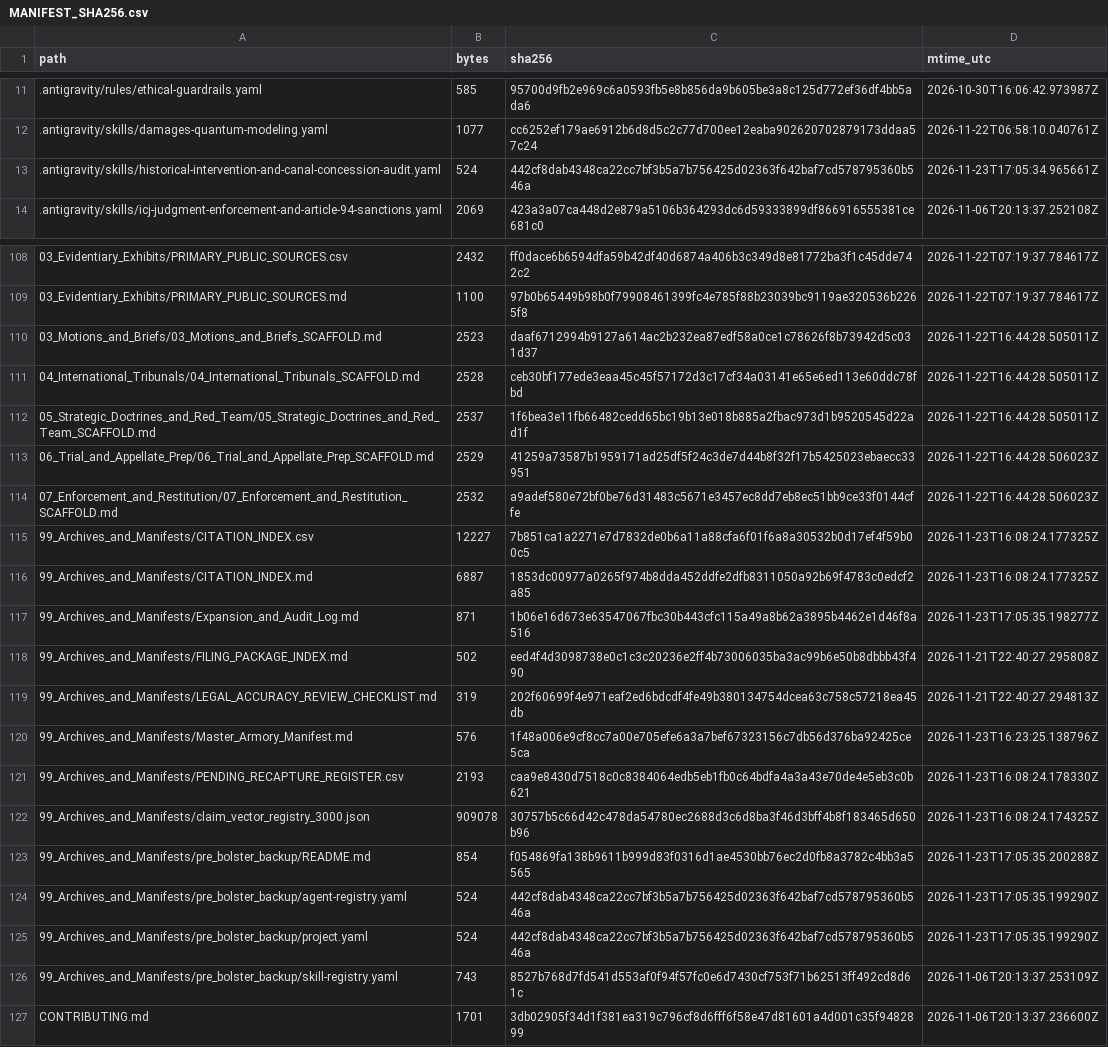
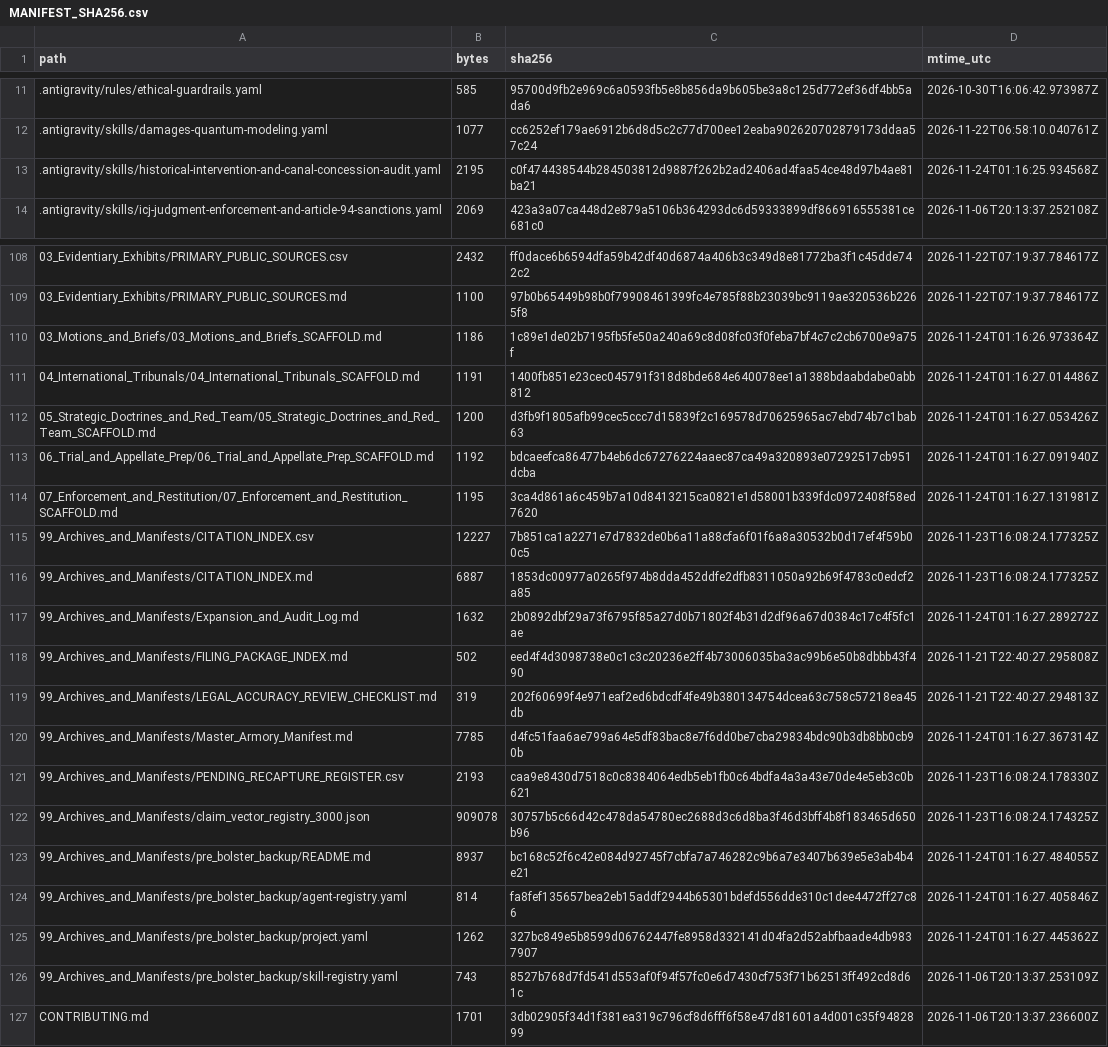
Before and after one commit to GlobalRestitutionAlliance/turtle-island-us-ak-levelock-village-master-litigation, a CSV file: 99_Archives_and_Manifests/MANIFEST_SHA256.csv, drawn as a sheet; only a part is shown, gaps mark what is left out; the diff covers the shown part only.

Commit message:
REVERTED DUE TO UNPROMPTED MASS J3WFICATED DATA CORRUPTION BY COMPROMISED BIASED LLM/ARTIFICIAL INTELLIGENCE MODELS

```diff
--- a/99_Archives_and_Manifests/MANIFEST_SHA256.csv
+++ b/99_Archives_and_Manifests/MANIFEST_SHA256.csv
@@ -12,3 +12,3 @@ path,bytes,sha256,mtime_utc
 .antigravity/skills/damages-quantum-modeling.yaml,1077,cc6252ef179ae6912b6d8d5c2c77d700ee12eaba902620702879173ddaa57c24,2026-11-22T06:58:10.040761Z
-.antigravity/skills/historical-intervention-and-canal-concession-audit.yaml,524,442cf8dab4348ca22cc7bf3b5a7b756425d02363f642baf7cd578795360b546a,2026-11-23T17:05:34.965661Z
+.antigravity/skills/historical-intervention-and-canal-concession-audit.yaml,2195,c0f474438544b284503812d9887f262b2ad2406ad4faa54ce48d97b4ae81ba21,2026-11-24T01:16:25.934568Z
 .antigravity/skills/icj-judgment-enforcement-and-article-94-sanctions.yaml,2069,423a3a07ca448d2e879a5106b364293dc6d59333899df866916555381ce681c0,2026-11-06T20:13:37.252108Z
@@ -109,18 +109,18 @@ path,bytes,sha256,mtime_utc
 03_Evidentiary_Exhibits/PRIMARY_PUBLIC_SOURCES.md,1100,97b0b65449b98b0f79908461399fc4e785f88b23039bc9119ae320536b2265f8,2026-11-22T07:19:37.784617Z
-03_Motions_and_Briefs/03_Motions_and_Briefs_SCAFFOLD.md,2523,daaf6712994b9127a614ac2b232ea87edf58a0ce1c78626f8b73942d5c031d37,2026-11-22T16:44:28.505011Z
-04_International_Tribunals/04_International_Tribunals_SCAFFOLD.md,2528,ceb30bf177ede3eaa45c45f57172d3c17cf34a03141e65e6ed113e60ddc78fbd,2026-11-22T16:44:28.505011Z
-05_Strategic_Doctrines_and_Red_Team/05_Strategic_Doctrines_and_Red_Team_SCAFFOLD.md,2537,1f6bea3e11fb66482cedd65bc19b13e018b885a2fbac973d1b9520545d22ad1f,2026-11-22T16:44:28.505011Z
-06_Trial_and_Appellate_Prep/06_Trial_and_Appellate_Prep_SCAFFOLD.md,2529,41259a73587b1959171ad25df5f24c3de7d44b8f32f17b5425023ebaecc33951,2026-11-22T16:44:28.506023Z
-07_Enforcement_and_Restitution/07_Enforcement_and_Restitution_SCAFFOLD.md,2532,a9adef580e72bf0be76d31483c5671e3457ec8dd7eb8ec51bb9ce33f0144cffe,2026-11-22T16:44:28.506023Z
+03_Motions_and_Briefs/03_Motions_and_Briefs_SCAFFOLD.md,1186,1c89e1de02b7195fb5fe50a240a69c8d08fc03f0feba7bf4c7c2cb6700e9a75f,2026-11-24T01:16:26.973364Z
+04_International_Tribunals/04_International_Tribunals_SCAFFOLD.md,1191,1400fb851e23cec045791f318d8bde684e640078ee1a1388bdaabdabe0abb812,2026-11-24T01:16:27.014486Z
+05_Strategic_Doctrines_and_Red_Team/05_Strategic_Doctrines_and_Red_Team_SCAFFOLD.md,1200,d3fb9f1805afb99cec5ccc7d15839f2c169578d70625965ac7ebd74b7c1bab63,2026-11-24T01:16:27.053426Z
+06_Trial_and_Appellate_Prep/06_Trial_and_Appellate_Prep_SCAFFOLD.md,1192,bdcaeefca86477b4eb6dc67276224aaec87ca49a320893e07292517cb951dcba,2026-11-24T01:16:27.091940Z
+07_Enforcement_and_Restitution/07_Enforcement_and_Restitution_SCAFFOLD.md,1195,3ca4d861a6c459b7a10d8413215ca0821e1d58001b339fdc0972408f58ed7620,2026-11-24T01:16:27.131981Z
 99_Archives_and_Manifests/CITATION_INDEX.csv,12227,7b851ca1a2271e7d7832de0b6a11a88cfa6f01f6a8a30532b0d17ef4f59b00c5,2026-11-23T16:08:24.177325Z
 99_Archives_and_Manifests/CITATION_INDEX.md,6887,1853dc00977a0265f974b8dda452ddfe2dfb8311050a92b69f4783c0edcf2a85,2026-11-23T16:08:24.177325Z
-99_Archives_and_Manifests/Expansion_and_Audit_Log.md,871,1b06e16d673e63547067fbc30b443cfc115a49a8b62a3895b4462e1d46f8a516,2026-11-23T17:05:35.198277Z
+99_Archives_and_Manifests/Expansion_and_Audit_Log.md,1632,2b0892dbf29a73f6795f85a27d0b71802f4b31d2df96a67d0384c17c4f5fc1ae,2026-11-24T01:16:27.289272Z
 99_Archives_and_Manifests/FILING_PACKAGE_INDEX.md,502,eed4f4d3098738e0c1c3c20236e2ff4b73006035ba3ac99b6e50b8dbbb43f490,2026-11-21T22:40:27.295808Z
 99_Archives_and_Manifests/LEGAL_ACCURACY_REVIEW_CHECKLIST.md,319,202f60699f4e971eaf2ed6bdcdf4fe49b380134754dcea63c758c57218ea45db,2026-11-21T22:40:27.294813Z
-99_Archives_and_Manifests/Master_Armory_Manifest.md,576,1f48a006e9cf8cc7a00e705efe6a3a7bef67323156c7db56d376ba92425ce5ca,2026-11-23T16:23:25.138796Z
+99_Archives_and_Manifests/Master_Armory_Manifest.md,7785,d4fc51faa6ae799a64e5df83bac8e7f6dd0be7cba29834bdc90b3db8bb0cb90b,2026-11-24T01:16:27.367314Z
 99_Archives_and_Manifests/PENDING_RECAPTURE_REGISTER.csv,2193,caa9e8430d7518c0c8384064edb5eb1fb0c64bdfa4a3a43e70de4e5eb3c0b621,2026-11-23T16:08:24.178330Z
 99_Archives_and_Manifests/claim_vector_registry_3000.json,909078,30757b5c66d42c478da54780ec2688d3c6d8ba3f46d3bff4b8f183465d650b96,2026-11-23T16:08:24.174325Z
-99_Archives_and_Manifests/pre_bolster_backup/README.md,854,f054869fa138b9611b999d83f0316d1ae4530bb76ec2d0fb8a3782c4bb3a5565,2026-11-23T17:05:35.200288Z
-99_Archives_and_Manifests/pre_bolster_backup/agent-registry.yaml,524,442cf8dab4348ca22cc7bf3b5a7b756425d02363f642baf7cd578795360b546a,2026-11-23T17:05:35.199290Z
-99_Archives_and_Manifests/pre_bolster_backup/project.yaml,524,442cf8dab4348ca22cc7bf3b5a7b756425d02363f642baf7cd578795360b546a,2026-11-23T17:05:35.199290Z
+99_Archives_and_Manifests/pre_bolster_backup/README.md,8937,bc168c52f6c42e084d92745f7cbfa7a746282c9b6a7e3407b639e5e3ab4b4e21,2026-11-24T01:16:27.484055Z
+99_Archives_and_Manifests/pre_bolster_backup/agent-registry.yaml,814,fa8fef135657bea2eb15addf2944b65301bdefd556dde310c1dee4472ff27c86,2026-11-24T01:16:27.405846Z
+99_Archives_and_Manifests/pre_bolster_backup/project.yaml,1262,327bc849e5b8599d06762447fe8958d332141d04fa2d52abfbaade4db9837907,2026-11-24T01:16:27.445362Z
 99_Archives_and_Manifests/pre_bolster_backup/skill-registry.yaml,743,8527b768d7fd541d553af0f94f57fc0e6d7430cf753f71b62513ff492cd8d61c,2026-11-06T20:13:37.253109Z
```
Also changed, not shown: 77 edited cells elsewhere in this file, 37 other files.
